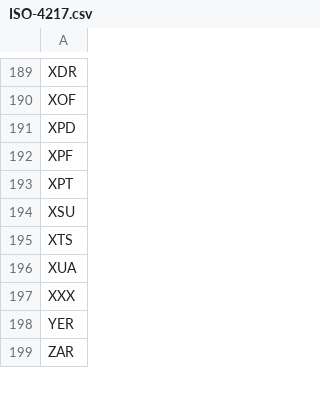
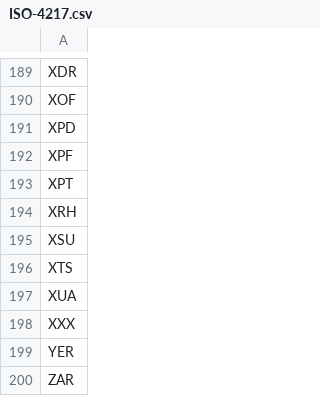
Before and after one commit to tsegall/fta, a CSV file: src/main/resources/reference/ISO-4217.csv, drawn as a sheet; only a part is shown, gaps mark what is left out.

```diff
--- a/src/main/resources/reference/ISO-4217.csv
+++ b/src/main/resources/reference/ISO-4217.csv
@@ -193,2 +193,3 @@ XPF
 XPT
+XRH
 XSU
```
Also changed, not shown: 14 other files.
